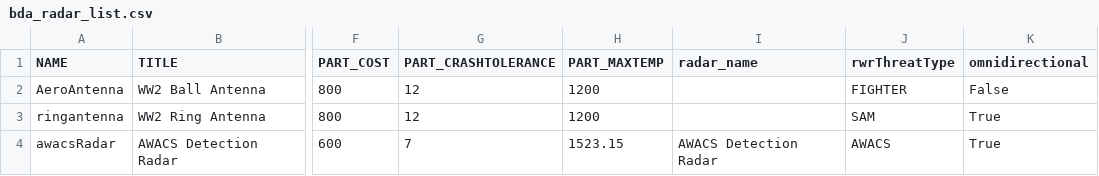
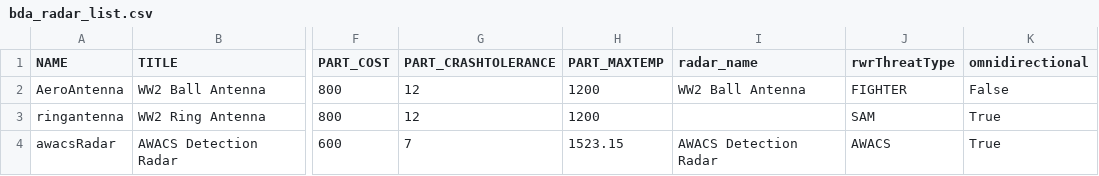
Before and after one commit to Geoplex-Official/KSP-NoU-Modpack, a CSV file: BDArmory/Plugins/PluginData/BDArmory/bda_radar_list.csv, drawn as a sheet; only a part is shown, gaps mark what is left out; the diff names each change by its address in the sheet, - before the commit and + after, or states it on an @@ line.

Commit message:
60s Radar (1)
Added 60s radars

```diff
--- a/BDArmory/Plugins/PluginData/BDArmory/bda_radar_list.csv
+++ b/BDArmory/Plugins/PluginData/BDArmory/bda_radar_list.csv
-I2 (radar_name): (empty)
+I2 (radar_name): WW2 Ball Antenna
```
Also changed, not shown: BDArmory/Plugins/PluginData/BDArmory/bda_missile_list.csv, 9 other files.
